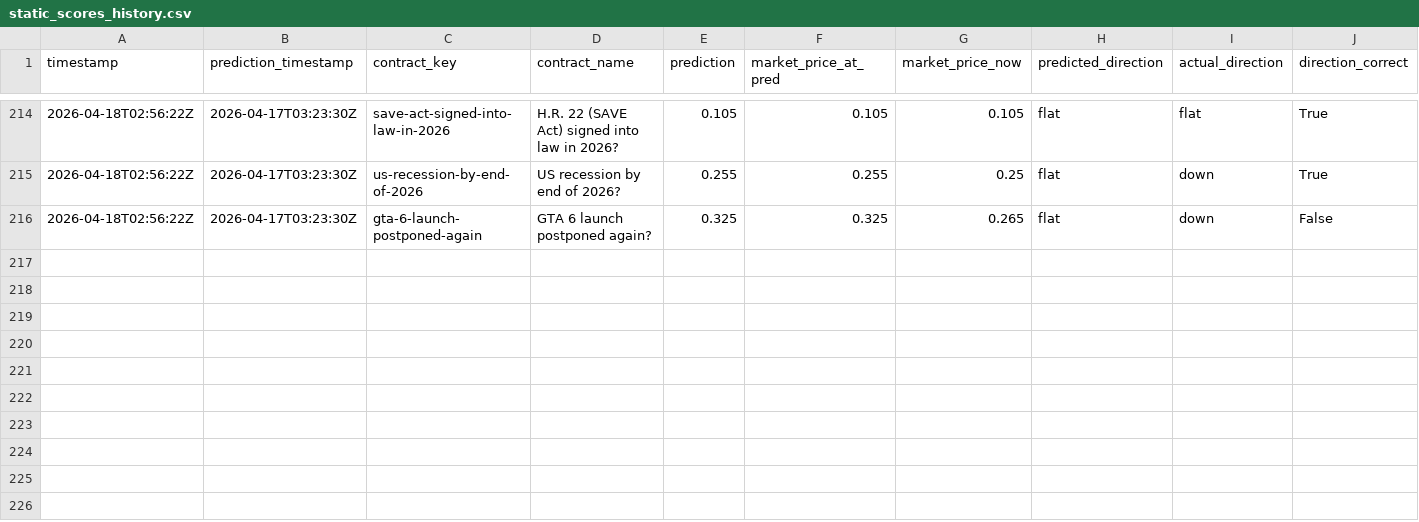
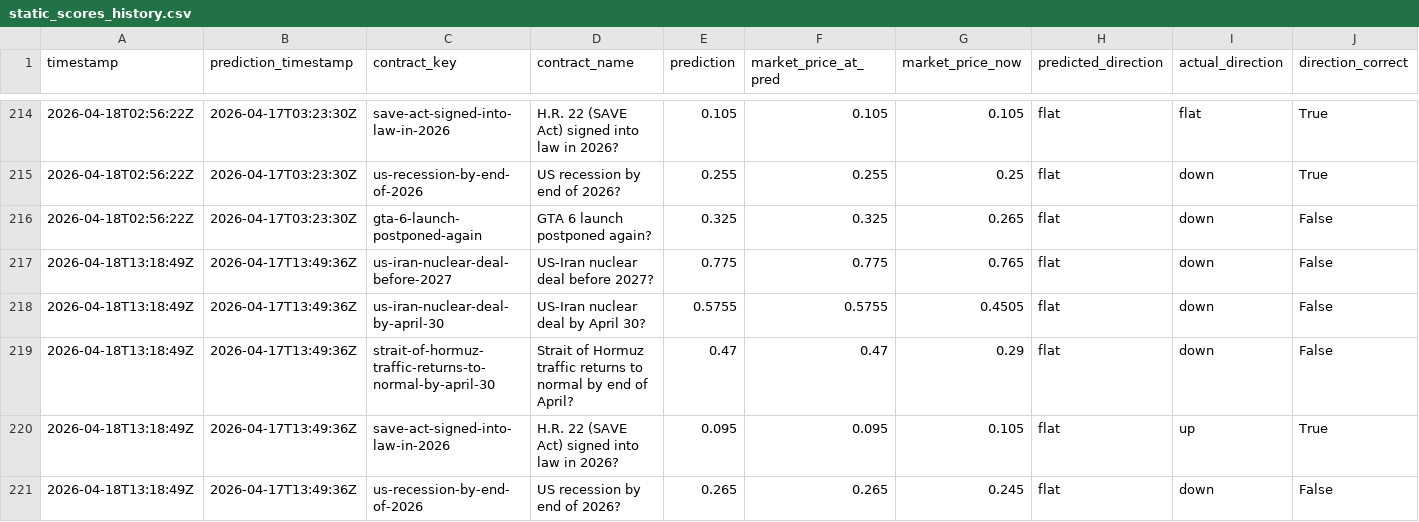
Before and after one commit to pairie-koh/Oracle-Labs-V2, a CSV file: static_scores_history.csv, drawn as a sheet; only a part is shown, gaps mark what is left out; rows hold the shown columns only; the diff names each change by its address in the sheet, - before the commit and + after, or states it on an @@ line.

```diff
--- a/static_scores_history.csv
+++ b/static_scores_history.csv
+row 217: 2026-04-18T13:18:49Z | 2026-04-17T13:49:36Z | us-iran-nuclear-deal-before-2027 | US-Iran nuclear deal before 2027? | 0.775 | 0.775 | 0.765 | flat | down | False
+row 218: 2026-04-18T13:18:49Z | 2026-04-17T13:49:36Z | us-iran-nuclear-deal-by-april-30 | US-Iran nuclear deal by April 30? | 0.5755 | 0.5755 | 0.4505 | flat | down | False
+row 219: 2026-04-18T13:18:49Z | 2026-04-17T13:49:36Z | strait-of-hormuz-traffic-returns-to-normal-by-april-30 | Strait of Hormuz traffic returns to normal by end of April? | 0.47 | 0.47 | 0.29 | flat | down | False
+row 220: 2026-04-18T13:18:49Z | 2026-04-17T13:49:36Z | save-act-signed-into-law-in-2026 | H.R. 22 (SAVE Act) signed into law in 2026? | 0.095 | 0.095 | 0.105 | flat | up | True
+row 221: 2026-04-18T13:18:49Z | 2026-04-17T13:49:36Z | us-recession-by-end-of-2026 | US recession by end of 2026? | 0.265 | 0.265 | 0.245 | flat | down | False
```
Also changed, not shown: price_history/prices.csv, scores_history.csv, 18 other files.
